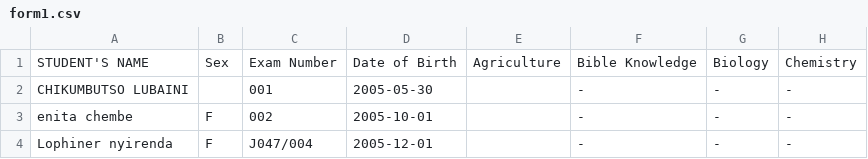
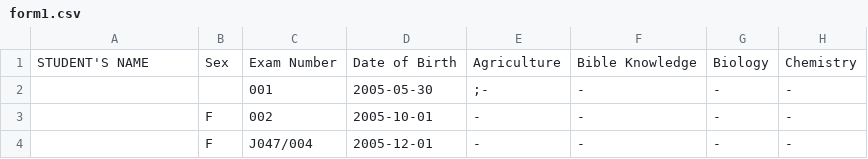
Before and after one commit to magawass/n2, a CSV file: form1.csv, drawn as a sheet; only a part is shown; the diff names each change by its address in the sheet, - before the commit and + after, or states it on an @@ line.

Commit message:
Clear all names: form1 (4/5/2026, 11:38:14 AM)

```diff
--- a/form1.csv
+++ b/form1.csv
-A2: CHIKUMBUTSO LUBAINI
+A2: (empty)
-E2: (empty)
+E2: ;-
-A3: enita chembe
+A3: (empty)
-E3:E4: (empty)
+E3:E4: -
-A4: Lophiner nyirenda
+A4: (empty)
```
